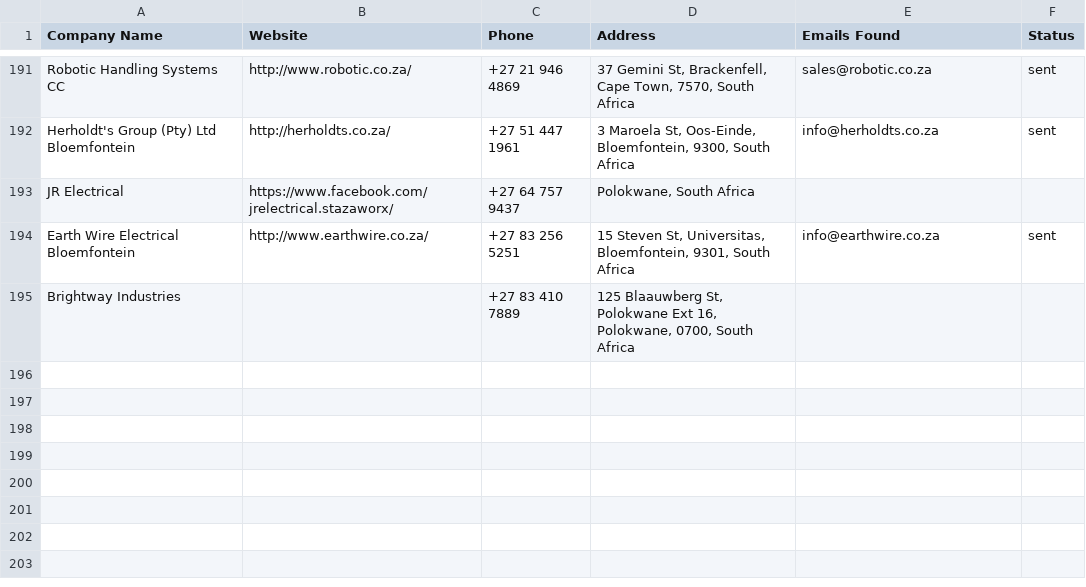
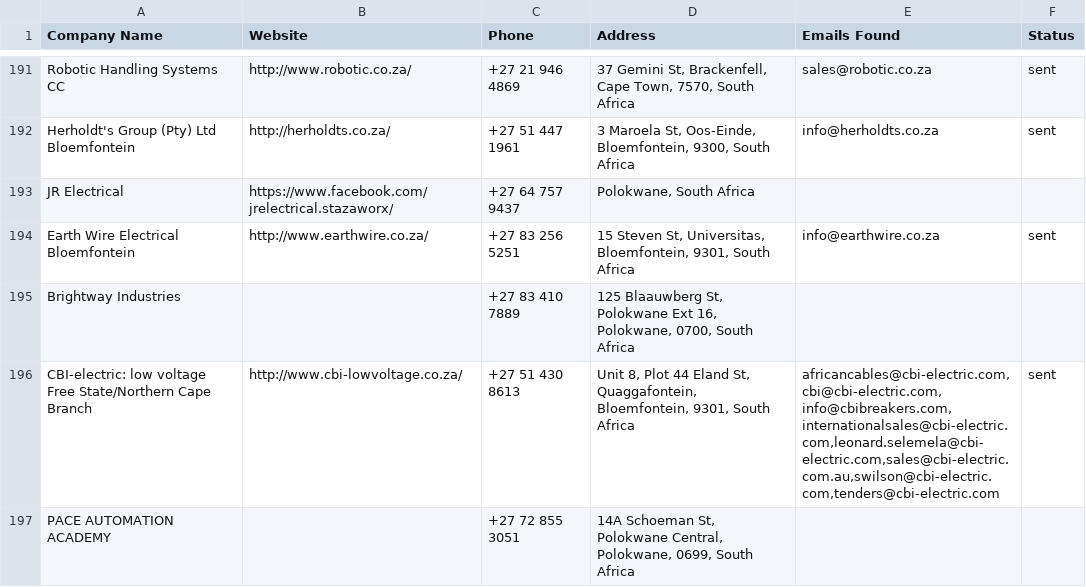
Before and after one commit to MareanaNsuku/Electronics-Project, a CSV file: secure-enclosure-outreach/data/master_companies.csv, drawn as a sheet; only a part is shown, gaps mark what is left out; the diff names each change by its address in the sheet, - before the commit and + after, or states it on an @@ line.

```diff
--- a/secure-enclosure-outreach/data/master_companies.csv
+++ b/secure-enclosure-outreach/data/master_companies.csv
+row 196: CBI-electric: low voltage Free State/Northern Cape Branch | http://www.cbi-lowvoltage.co.za/ | +27 51 430 8613 | Unit 8, Plot 44 Eland St, Quaggafontein, Bloemfontein, 9301, South Africa | africancables@cbi-electric.com,cbi@cbi-electric.com,info@cbibreakers.com,internationalsales@cbi-electric.com,leonard.selemela@cbi-electric.com,sales@cbi-electric.com.au,swilson@cbi-electric.com,tenders@cbi-electric.com | sent
+row 197: PACE AUTOMATION ACADEMY |  | +27 72 855 3051 | 14A Schoeman St, Polokwane Central, Polokwane, 0699, South Africa
```
